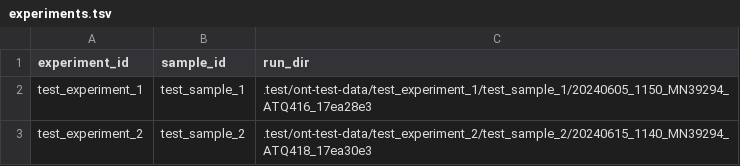
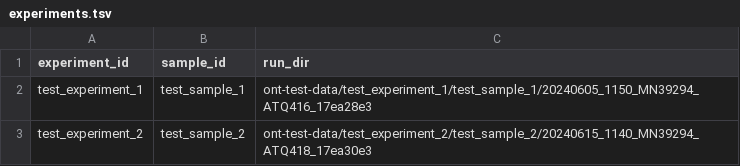
Before and after one commit to genomika-lt/oligo-bench, a TSV file: .test/config/experiments.tsv, drawn as a sheet.

Commit message:
update tests

```diff
--- a/.test/config/experiments.tsv
+++ b/.test/config/experiments.tsv
@@ -1,3 +1,3 @@
 experiment_id,sample_id,run_dir
-test_experiment_1,test_sample_1,.test/ont-test-data/test_experiment_1/test_sample_1/20240605_1150_MN39294_ATQ416_17ea28e3
-test_experiment_2,test_sample_2,.test/ont-test-data/test_experiment_2/test_sample_2/20240615_1140_MN39294_ATQ418_17ea30e3
+test_experiment_1,test_sample_1,ont-test-data/test_experiment_1/test_sample_1/20240605_1150_MN39294_ATQ416_17ea28e3
+test_experiment_2,test_sample_2,ont-test-data/test_experiment_2/test_sample_2/20240615_1140_MN39294_ATQ418_17ea30e3
```
Also changed, not shown: 2 other files.
